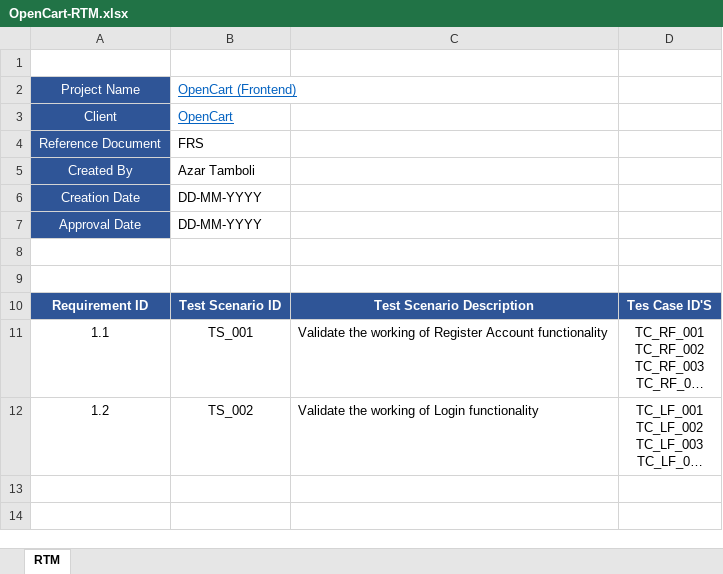
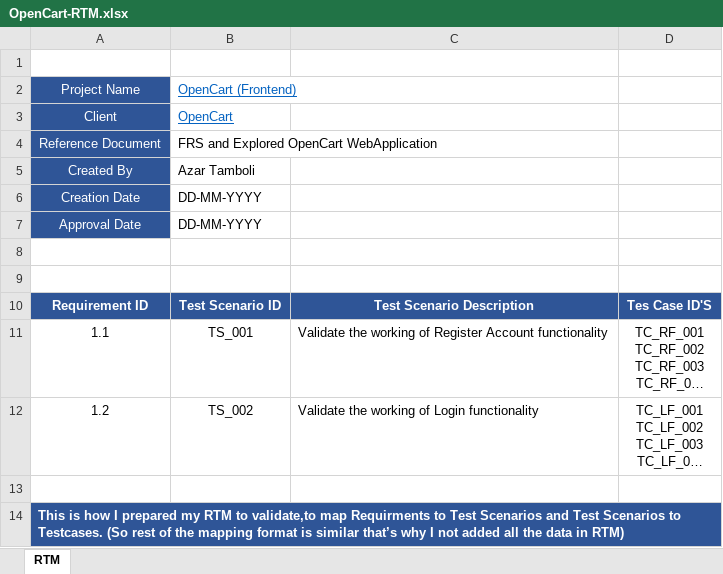
Before and after one commit to Azartambol/Docs_Manual_Testing_Project, an Excel workbook: OpenCart-RTM.xlsx, sheet RTM, drawn as a sheet; long unchanged cells end in …; values as stored, in another font and other column widths than the file's, no borders; the diff names each change by its address in the sheet, - before the commit and + after, or states it on an @@ line.

```diff
--- a/OpenCart-RTM.xlsx (sheet RTM)
+++ b/OpenCart-RTM.xlsx (sheet RTM)
-B4: FRS
+B4: FRS and Explored OpenCart WebApplication
+B4:C4 merged
+row 13: (empty)
+row 14: This is how I prepared my RTM to validate,to map Requirments to Test Scenarios and Test Scenarios to Testcases. (So rest of the mapping format is similar that’s why I not added all the data in RTM)
```
Also changed, not shown: OpenCart-BugReport.xlsx, OpenCart-Test Scenarios .xlsx, 3 other files.
